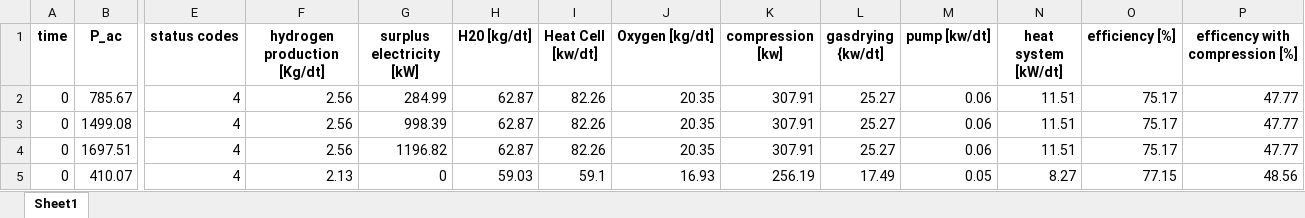
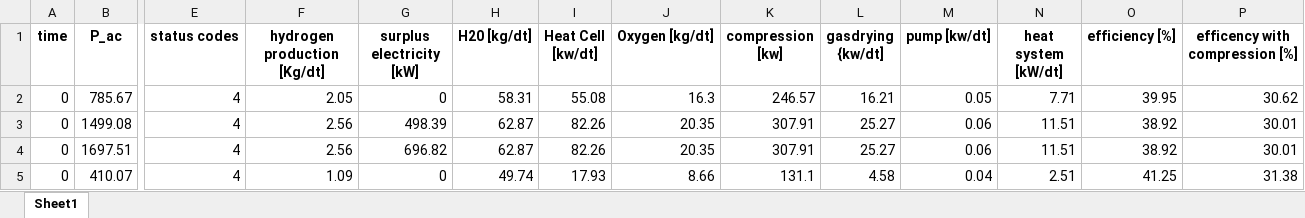
Before and after one commit to lilseigo/vpplib, an Excel workbook: vpplib/a_output.xlsx, sheet Sheet1, drawn as a sheet; only a part is shown, gaps mark what is left out; values as stored, in another font and other column widths than the file's, no borders; the diff covers the shown part only; the diff names each change by its address in the sheet, - before the commit and + after, or states it on an @@ line.

```diff
--- a/vpplib/a_output.xlsx (sheet Sheet1)
+++ b/vpplib/a_output.xlsx (sheet Sheet1)
-F2 (hydrogen production [Kg/dt]): 2.56
+F2 (hydrogen production [Kg/dt]): 2.05
-G2 (surplus electricity [kW]): 284.99
+G2 (surplus electricity [kW]): 0
-H2 (H20 [kg/dt]): 62.87
+H2 (H20 [kg/dt]): 58.31
-I2 (Heat Cell [kw/dt]): 82.26
+I2 (Heat Cell [kw/dt]): 55.08
-J2 (Oxygen [kg/dt]): 20.35
+J2 (Oxygen [kg/dt]): 16.3
-K2 (compression [kw]): 307.91
+K2 (compression [kw]): 246.57
-L2 (gasdrying {kw/dt]): 25.27
+L2 (gasdrying {kw/dt]): 16.21
-M2 (pump [kw/dt]): 0.06
+M2 (pump [kw/dt]): 0.05
-N2 (heat system [kW/dt]): 11.51
+N2 (heat system [kW/dt]): 7.71
-O2 (efficiency [%]): 75.17
+O2 (efficiency [%]): 39.95
-P2 (efficency with compression [%]): 47.77
+P2 (efficency with compression [%]): 30.62
-G3 (surplus electricity [kW]): 998.39
+G3 (surplus electricity [kW]): 498.39
-O3:O4 (efficiency [%]): 75.17
+O3:O4 (efficiency [%]): 38.92
-P3:P4 (efficency with compression [%]): 47.77
+P3:P4 (efficency with compression [%]): 30.01
-G4 (surplus electricity [kW]): 1196.82
+G4 (surplus electricity [kW]): 696.82
-F5 (hydrogen production [Kg/dt]): 2.13
+F5 (hydrogen production [Kg/dt]): 1.09
-H5 (H20 [kg/dt]): 59.03
+H5 (H20 [kg/dt]): 49.74
-I5 (Heat Cell [kw/dt]): 59.1
+I5 (Heat Cell [kw/dt]): 17.93
-J5 (Oxygen [kg/dt]): 16.93
+J5 (Oxygen [kg/dt]): 8.66
-K5 (compression [kw]): 256.19
+K5 (compression [kw]): 131.1
-L5 (gasdrying {kw/dt]): 17.49
+L5 (gasdrying {kw/dt]): 4.58
-M5 (pump [kw/dt]): 0.05
+M5 (pump [kw/dt]): 0.04
-N5 (heat system [kW/dt]): 8.27
+N5 (heat system [kW/dt]): 2.51
-O5 (efficiency [%]): 77.15
+O5 (efficiency [%]): 41.25
-P5 (efficency with compression [%]): 48.56
+P5 (efficency with compression [%]): 31.38
```
Also changed, not shown: 4 added rows, 4 removed rows and 297 edited cells elsewhere in this sheet, 3 other files.
